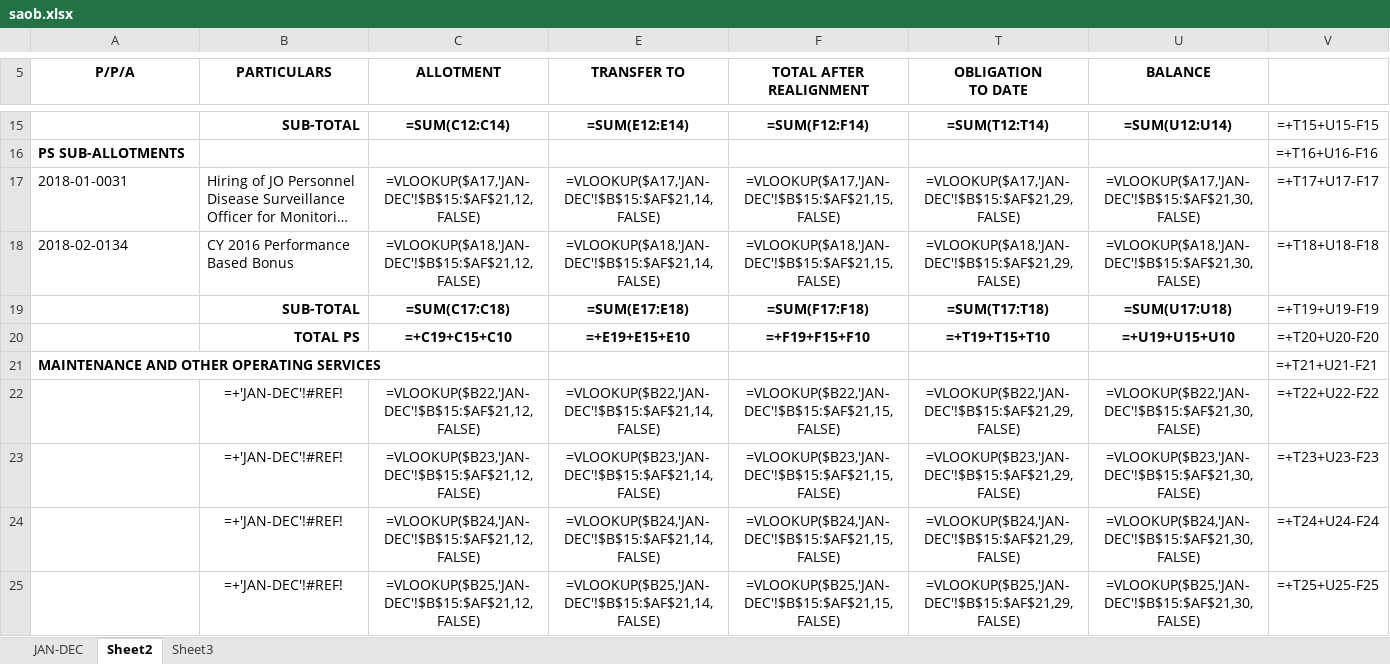
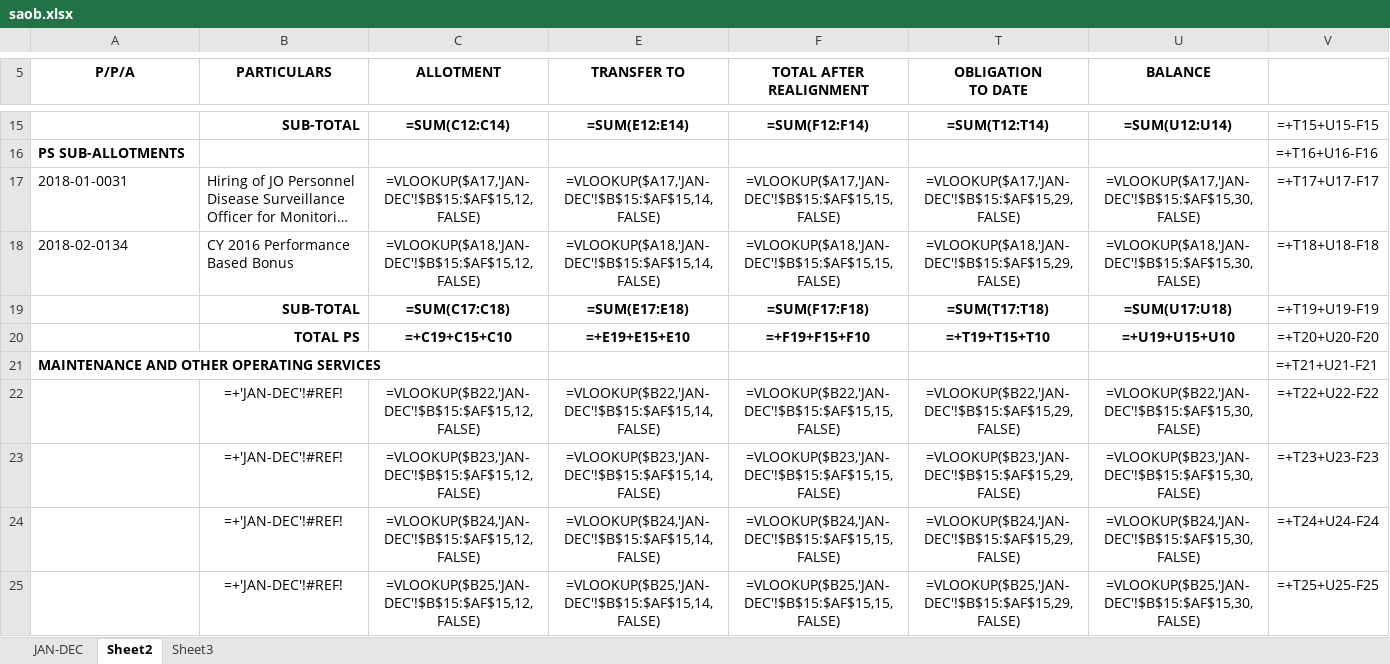
Before and after one commit to resxustrya/BUDGET, an Excel workbook: BUDGET/excel_reports/saob.xlsx, sheet Sheet2, drawn as a sheet; only a part is shown, gaps mark what is left out; long unchanged cells end in …; values as stored, in another font and other column widths than the file's, no borders; formulas are shown in place of their values; conditional formats not drawn; 1 other sheet too large or unreadable and not compared; the diff covers the shown part only; the diff names each change by its address in the sheet, - before the commit and + after, or states it on an @@ line.

```diff
--- a/BUDGET/excel_reports/saob.xlsx (sheet Sheet2)
+++ b/BUDGET/excel_reports/saob.xlsx (sheet Sheet2)
-C17 (ALLOTMENT): =VLOOKUP($A17,'JAN-DEC'!$B$15:$AF$21,12,FALSE)
+C17 (ALLOTMENT): =VLOOKUP($A17,'JAN-DEC'!$B$15:$AF$15,12,FALSE)
-E17 (TRANSFER TO): =VLOOKUP($A17,'JAN-DEC'!$B$15:$AF$21,14,FALSE)
+E17 (TRANSFER TO): =VLOOKUP($A17,'JAN-DEC'!$B$15:$AF$15,14,FALSE)
-F17 (TOTAL AFTER REALIGNMENT): =VLOOKUP($A17,'JAN-DEC'!$B$15:$AF$21,15,FALSE)
+F17 (TOTAL AFTER REALIGNMENT): =VLOOKUP($A17,'JAN-DEC'!$B$15:$AF$15,15,FALSE)
-T17 (OBLIGATION TO DATE): =VLOOKUP($A17,'JAN-DEC'!$B$15:$AF$21,29,FALSE)
+T17 (OBLIGATION TO DATE): =VLOOKUP($A17,'JAN-DEC'!$B$15:$AF$15,29,FALSE)
-U17 (BALANCE): =VLOOKUP($A17,'JAN-DEC'!$B$15:$AF$21,30,FALSE)
+U17 (BALANCE): =VLOOKUP($A17,'JAN-DEC'!$B$15:$AF$15,30,FALSE)
-C18 (ALLOTMENT): =VLOOKUP($A18,'JAN-DEC'!$B$15:$AF$21,12,FALSE)
+C18 (ALLOTMENT): =VLOOKUP($A18,'JAN-DEC'!$B$15:$AF$15,12,FALSE)
-E18 (TRANSFER TO): =VLOOKUP($A18,'JAN-DEC'!$B$15:$AF$21,14,FALSE)
+E18 (TRANSFER TO): =VLOOKUP($A18,'JAN-DEC'!$B$15:$AF$15,14,FALSE)
-F18 (TOTAL AFTER REALIGNMENT): =VLOOKUP($A18,'JAN-DEC'!$B$15:$AF$21,15,FALSE)
+F18 (TOTAL AFTER REALIGNMENT): =VLOOKUP($A18,'JAN-DEC'!$B$15:$AF$15,15,FALSE)
-T18 (OBLIGATION TO DATE): =VLOOKUP($A18,'JAN-DEC'!$B$15:$AF$21,29,FALSE)
+T18 (OBLIGATION TO DATE): =VLOOKUP($A18,'JAN-DEC'!$B$15:$AF$15,29,FALSE)
-U18 (BALANCE): =VLOOKUP($A18,'JAN-DEC'!$B$15:$AF$21,30,FALSE)
+U18 (BALANCE): =VLOOKUP($A18,'JAN-DEC'!$B$15:$AF$15,30,FALSE)
-C22 (ALLOTMENT): =VLOOKUP($B22,'JAN-DEC'!$B$15:$AF$21,12,FALSE)
+C22 (ALLOTMENT): =VLOOKUP($B22,'JAN-DEC'!$B$15:$AF$15,12,FALSE)
-E22 (TRANSFER TO): =VLOOKUP($B22,'JAN-DEC'!$B$15:$AF$21,14,FALSE)
+E22 (TRANSFER TO): =VLOOKUP($B22,'JAN-DEC'!$B$15:$AF$15,14,FALSE)
-F22 (TOTAL AFTER REALIGNMENT): =VLOOKUP($B22,'JAN-DEC'!$B$15:$AF$21,15,FALSE)
+F22 (TOTAL AFTER REALIGNMENT): =VLOOKUP($B22,'JAN-DEC'!$B$15:$AF$15,15,FALSE)
-T22 (OBLIGATION TO DATE): =VLOOKUP($B22,'JAN-DEC'!$B$15:$AF$21,29,FALSE)
+T22 (OBLIGATION TO DATE): =VLOOKUP($B22,'JAN-DEC'!$B$15:$AF$15,29,FALSE)
-U22 (BALANCE): =VLOOKUP($B22,'JAN-DEC'!$B$15:$AF$21,30,FALSE)
+U22 (BALANCE): =VLOOKUP($B22,'JAN-DEC'!$B$15:$AF$15,30,FALSE)
-C23 (ALLOTMENT): =VLOOKUP($B23,'JAN-DEC'!$B$15:$AF$21,12,FALSE)
+C23 (ALLOTMENT): =VLOOKUP($B23,'JAN-DEC'!$B$15:$AF$15,12,FALSE)
-E23 (TRANSFER TO): =VLOOKUP($B23,'JAN-DEC'!$B$15:$AF$21,14,FALSE)
+E23 (TRANSFER TO): =VLOOKUP($B23,'JAN-DEC'!$B$15:$AF$15,14,FALSE)
-F23 (TOTAL AFTER REALIGNMENT): =VLOOKUP($B23,'JAN-DEC'!$B$15:$AF$21,15,FALSE)
+F23 (TOTAL AFTER REALIGNMENT): =VLOOKUP($B23,'JAN-DEC'!$B$15:$AF$15,15,FALSE)
-T23 (OBLIGATION TO DATE): =VLOOKUP($B23,'JAN-DEC'!$B$15:$AF$21,29,FALSE)
+T23 (OBLIGATION TO DATE): =VLOOKUP($B23,'JAN-DEC'!$B$15:$AF$15,29,FALSE)
-U23 (BALANCE): =VLOOKUP($B23,'JAN-DEC'!$B$15:$AF$21,30,FALSE)
+U23 (BALANCE): =VLOOKUP($B23,'JAN-DEC'!$B$15:$AF$15,30,FALSE)
-C24 (ALLOTMENT): =VLOOKUP($B24,'JAN-DEC'!$B$15:$AF$21,12,FALSE)
+C24 (ALLOTMENT): =VLOOKUP($B24,'JAN-DEC'!$B$15:$AF$15,12,FALSE)
-E24 (TRANSFER TO): =VLOOKUP($B24,'JAN-DEC'!$B$15:$AF$21,14,FALSE)
+E24 (TRANSFER TO): =VLOOKUP($B24,'JAN-DEC'!$B$15:$AF$15,14,FALSE)
-F24 (TOTAL AFTER REALIGNMENT): =VLOOKUP($B24,'JAN-DEC'!$B$15:$AF$21,15,FALSE)
+F24 (TOTAL AFTER REALIGNMENT): =VLOOKUP($B24,'JAN-DEC'!$B$15:$AF$15,15,FALSE)
-T24 (OBLIGATION TO DATE): =VLOOKUP($B24,'JAN-DEC'!$B$15:$AF$21,29,FALSE)
+T24 (OBLIGATION TO DATE): =VLOOKUP($B24,'JAN-DEC'!$B$15:$AF$15,29,FALSE)
-U24 (BALANCE): =VLOOKUP($B24,'JAN-DEC'!$B$15:$AF$21,30,FALSE)
+U24 (BALANCE): =VLOOKUP($B24,'JAN-DEC'!$B$15:$AF$15,30,FALSE)
-C25 (ALLOTMENT): =VLOOKUP($B25,'JAN-DEC'!$B$15:$AF$21,12,FALSE)
+C25 (ALLOTMENT): =VLOOKUP($B25,'JAN-DEC'!$B$15:$AF$15,12,FALSE)
-E25 (TRANSFER TO): =VLOOKUP($B25,'JAN-DEC'!$B$15:$AF$21,14,FALSE)
+E25 (TRANSFER TO): =VLOOKUP($B25,'JAN-DEC'!$B$15:$AF$15,14,FALSE)
-F25 (TOTAL AFTER REALIGNMENT): =VLOOKUP($B25,'JAN-DEC'!$B$15:$AF$21,15,FALSE)
+F25 (TOTAL AFTER REALIGNMENT): =VLOOKUP($B25,'JAN-DEC'!$B$15:$AF$15,15,FALSE)
-T25 (OBLIGATION TO DATE): =VLOOKUP($B25,'JAN-DEC'!$B$15:$AF$21,29,FALSE)
+T25 (OBLIGATION TO DATE): =VLOOKUP($B25,'JAN-DEC'!$B$15:$AF$15,29,FALSE)
-U25 (BALANCE): =VLOOKUP($B25,'JAN-DEC'!$B$15:$AF$21,30,FALSE)
+U25 (BALANCE): =VLOOKUP($B25,'JAN-DEC'!$B$15:$AF$15,30,FALSE)
```
Also changed, not shown: 170 edited cells elsewhere in this sheet, 2 other files.
